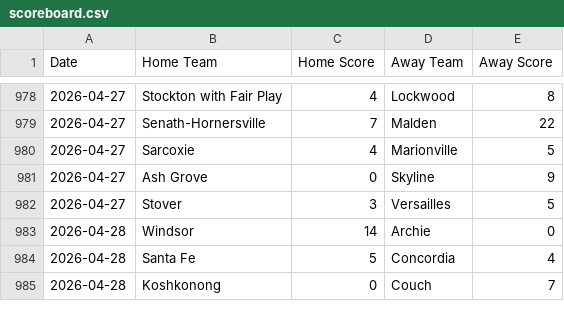
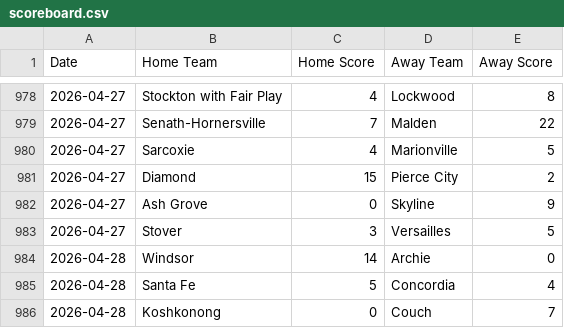
Before and after one commit to AllMOSports/Spring-Softball-Rankings, a CSV file: scoreboard.csv, drawn as a sheet; only a part is shown, gaps mark what is left out; the diff covers the shown part only.

```diff
--- a/scoreboard.csv
+++ b/scoreboard.csv
@@ -980,2 +980,3 @@ Date,Home Team,Home Score,Away Team,Away Score
 2026-04-27,Sarcoxie,4,Marionville,5
+2026-04-27,Diamond,15,Pierce City,2
 2026-04-27,Ash Grove,0,Skyline,9
```
Also changed, not shown: 30 added rows and 2 edited cells elsewhere in this file, ratings_all.csv, ratings_class1.csv, 4 other files.
